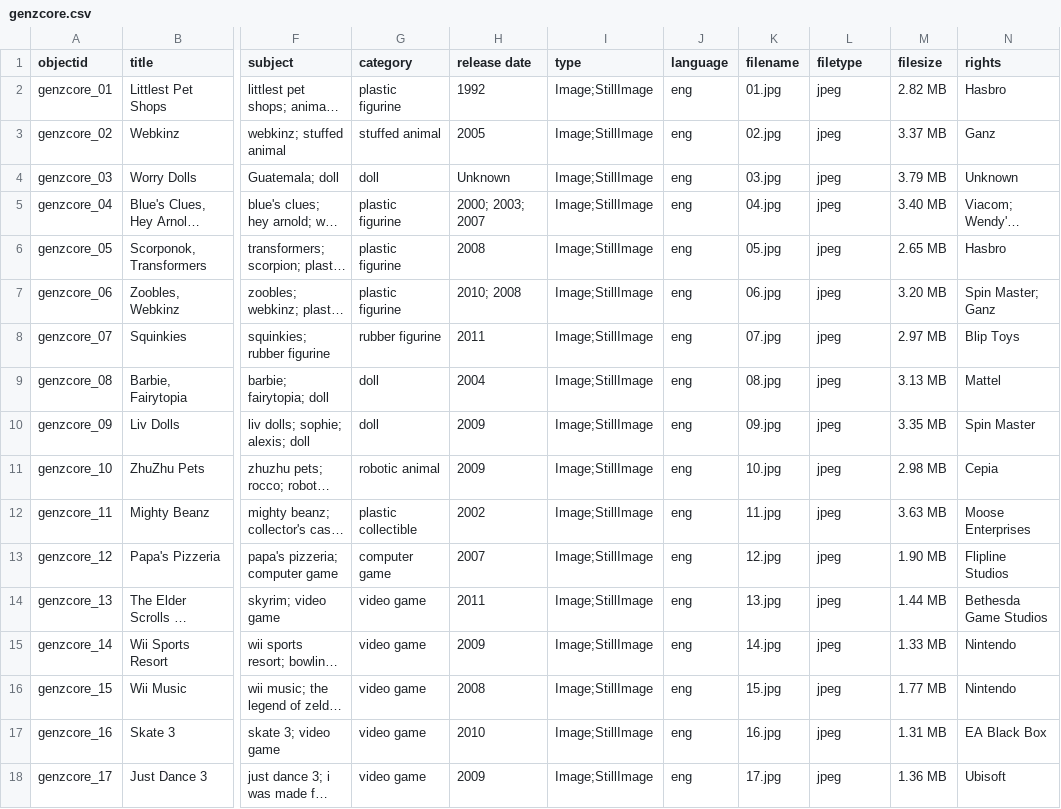
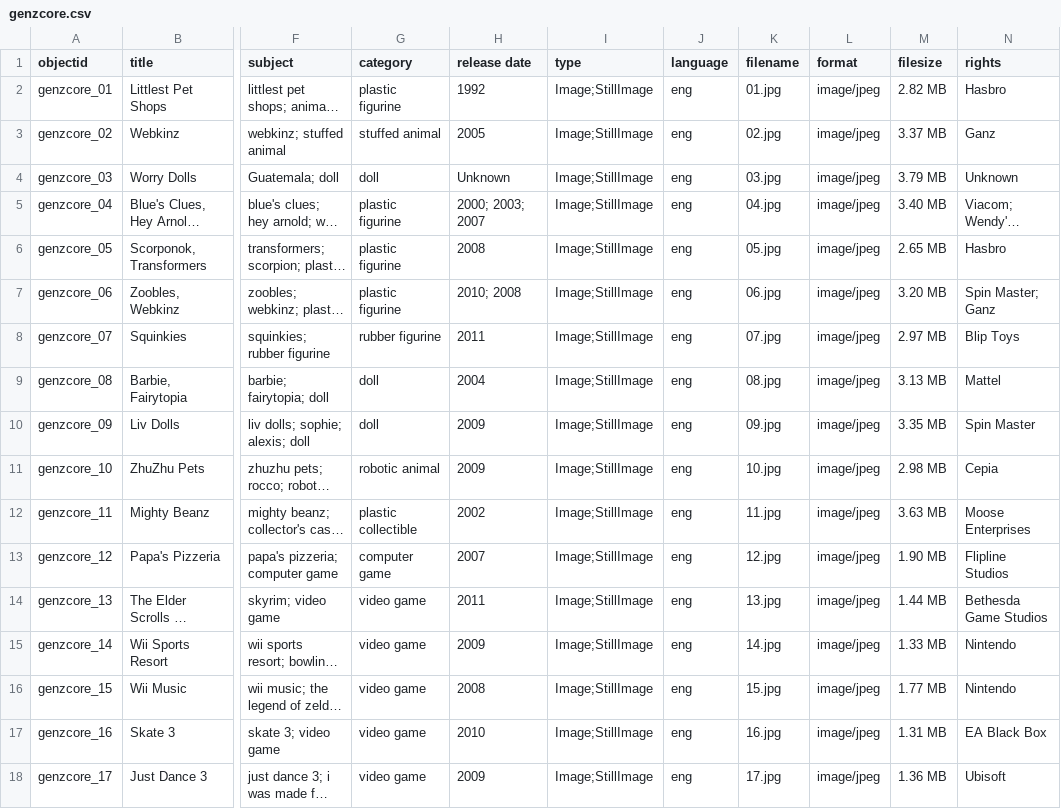
Before and after one commit to craigslis24/genzcore, a CSV file: _data/genzcore.csv, drawn as a sheet; only a part is shown, gaps mark what is left out; long unchanged cells end in …; the diff names each change by its address in the sheet, - before the commit and + after, or states it on an @@ line.

Commit message:
Update metadata

```diff
--- a/_data/genzcore.csv
+++ b/_data/genzcore.csv
-L1: filetype
+L1: format
-L2:L18 (format): jpeg
+L2:L18 (format): image/jpeg
```
